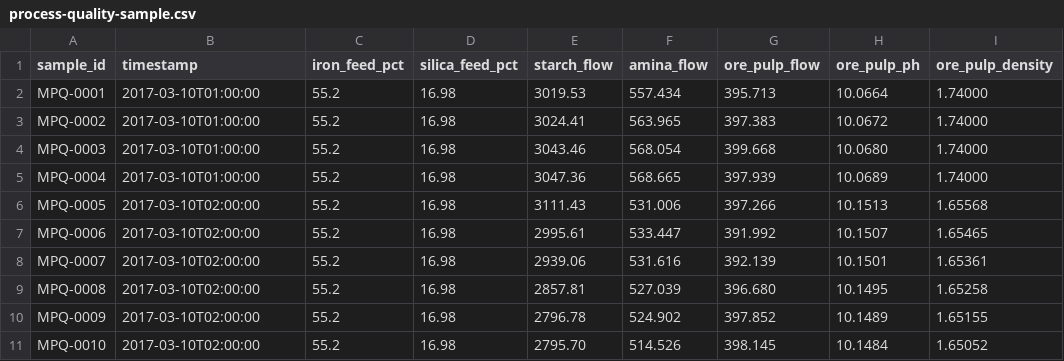
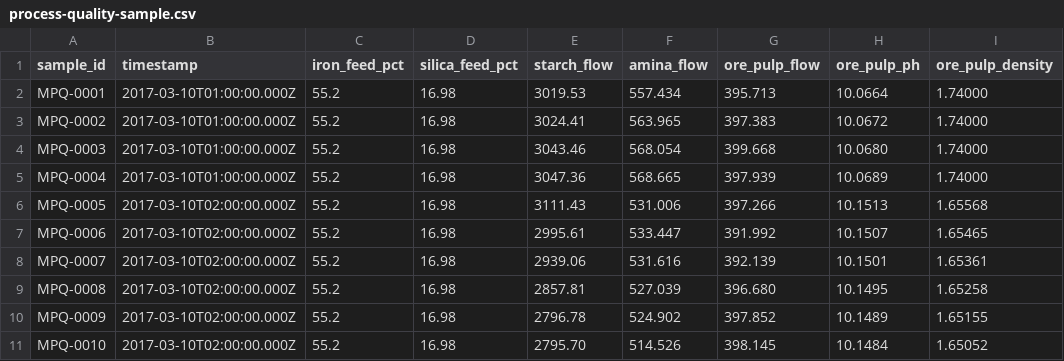
Before and after one commit to 2670242589zero-star/manufacturing-intelligence-course-design, a CSV file: data/process-quality-sample.csv, drawn as a sheet; only a part is shown; the diff names each change by its address in the sheet, - before the commit and + after, or states it on an @@ line.

Commit message:
feat: complete stage 3 data preparation

```diff
--- a/data/process-quality-sample.csv
+++ b/data/process-quality-sample.csv
-B2:B5 (timestamp): 2017-03-10T01:00:00
+B2:B5 (timestamp): 2017-03-10T01:00:00.000Z
-B6:B11 (timestamp): 2017-03-10T02:00:00
+B6:B11 (timestamp): 2017-03-10T02:00:00.000Z
```
Also changed, not shown: 17 other files.
